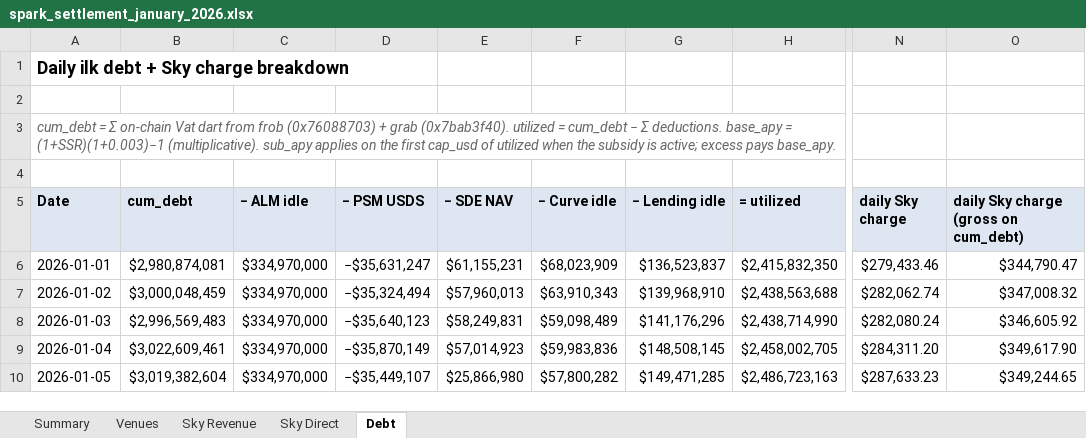
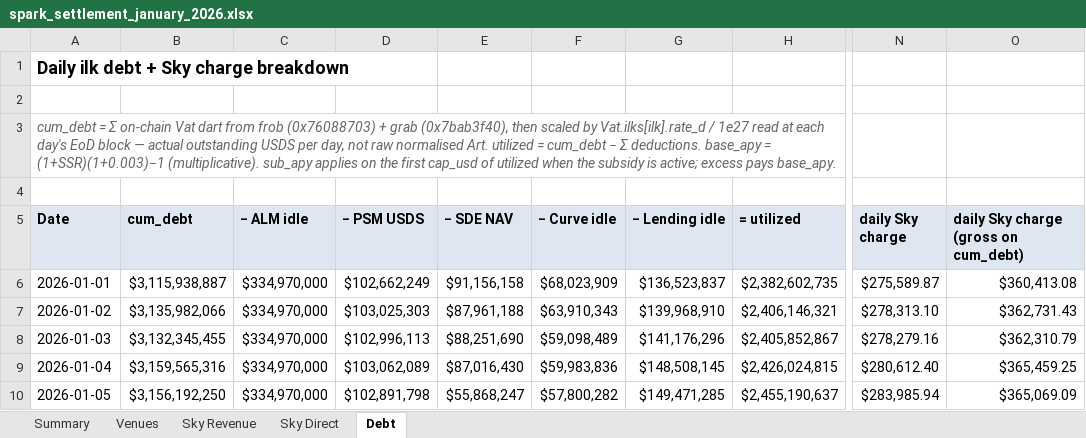
Before and after one commit to soterlabs/settlement-reports, an Excel workbook: reports/spark/2026-01/spark_settlement_january_2026.xlsx, sheet Debt, drawn as a sheet; only a part is shown, gaps mark what is left out; values as stored, in another font and other column widths than the file's, no borders; formulas without a stored value are shown as written; the diff covers the shown part only; the diff names each change by its address in the sheet, - before the commit and + after, or states it on an @@ line.

```diff
--- a/reports/spark/2026-01/spark_settlement_january_2026.xlsx (sheet Debt)
+++ b/reports/spark/2026-01/spark_settlement_january_2026.xlsx (sheet Debt)
-A3 (Date): …+ grab (0x7bab3f40). utilized =…
+A3 (Date): …+ grab (0x7bab3f40), then scaled by Vat.ilks[ilk].rate_d / 1e27 read at each day's EoD block — actual outstanding USDS per day, not raw normalised Art. utilized =…
-B6 (cum_debt): $2,980,874,081
+B6 (cum_debt): $3,115,938,887
-D6 (− PSM USDS): −$35,631,247
+D6 (− PSM USDS): $102,662,249
-E6 (− SDE NAV): $61,155,231
+E6 (− SDE NAV): $91,156,158
-H6 (= utilized): $2,415,832,350
+H6 (= utilized): $2,382,602,735
-N6 (daily Sky charge): $279,433.46
+N6 (daily Sky charge): $275,589.87
-O6: $344,790.47
+O6: $360,413.08
-B7 (cum_debt): $3,000,048,459
+B7 (cum_debt): $3,135,982,066
-D7 (− PSM USDS): −$35,324,494
+D7 (− PSM USDS): $103,025,303
-E7 (− SDE NAV): $57,960,013
+E7 (− SDE NAV): $87,961,188
-H7 (= utilized): $2,438,563,688
+H7 (= utilized): $2,406,146,321
-N7 (daily Sky charge): $282,062.74
+N7 (daily Sky charge): $278,313.10
-O7: $347,008.32
+O7: $362,731.43
-B8 (cum_debt): $2,996,569,483
+B8 (cum_debt): $3,132,345,455
-D8 (− PSM USDS): −$35,640,123
+D8 (− PSM USDS): $102,996,113
-E8 (− SDE NAV): $58,249,831
+E8 (− SDE NAV): $88,251,690
-H8 (= utilized): $2,438,714,990
+H8 (= utilized): $2,405,852,867
-N8 (daily Sky charge): $282,080.24
+N8 (daily Sky charge): $278,279.16
-O8: $346,605.92
+O8: $362,310.79
-B9 (cum_debt): $3,022,609,461
+B9 (cum_debt): $3,159,565,316
-D9 (− PSM USDS): −$35,870,149
+D9 (− PSM USDS): $103,062,089
-E9 (− SDE NAV): $57,014,923
+E9 (− SDE NAV): $87,016,430
-H9 (= utilized): $2,458,002,705
+H9 (= utilized): $2,426,024,815
-N9 (daily Sky charge): $284,311.20
+N9 (daily Sky charge): $280,612.40
-O9: $349,617.90
+O9: $365,459.25
-B10 (cum_debt): $3,019,382,604
+B10 (cum_debt): $3,156,192,250
-D10 (− PSM USDS): −$35,449,107
+D10 (− PSM USDS): $102,891,798
-E10 (− SDE NAV): $25,866,980
+E10 (− SDE NAV): $55,868,247
-H10 (= utilized): $2,486,723,163
+H10 (= utilized): $2,455,190,637
-N10 (daily Sky charge): $287,633.23
+N10 (daily Sky charge): $283,985.94
-O10: $349,244.65
+O10: $365,069.09
```
Also changed, not shown: 158 edited cells elsewhere in this sheet, sheet Venues, sheet Summary, sheet Sky Revenue, reports/grove/2026-02/grove_settlement_february_2026.xlsx, reports/spark/2026-02/spark_settlement_february_2026.xlsx, 22 other files.
